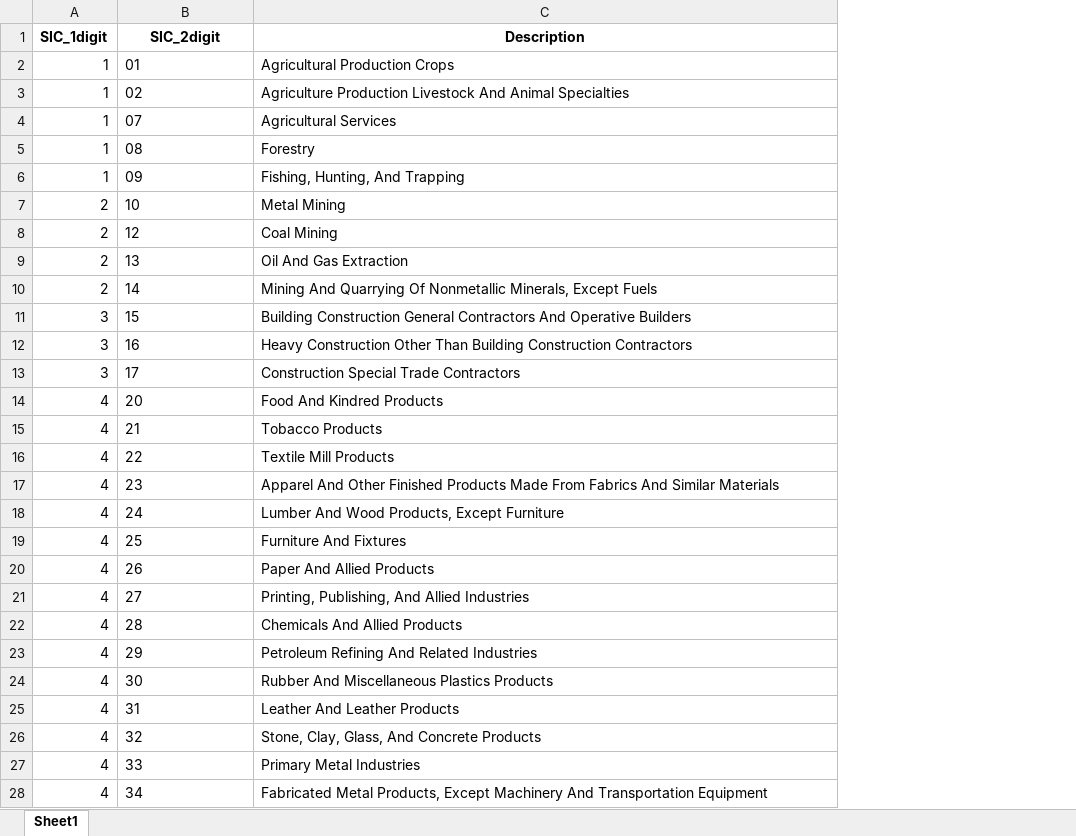
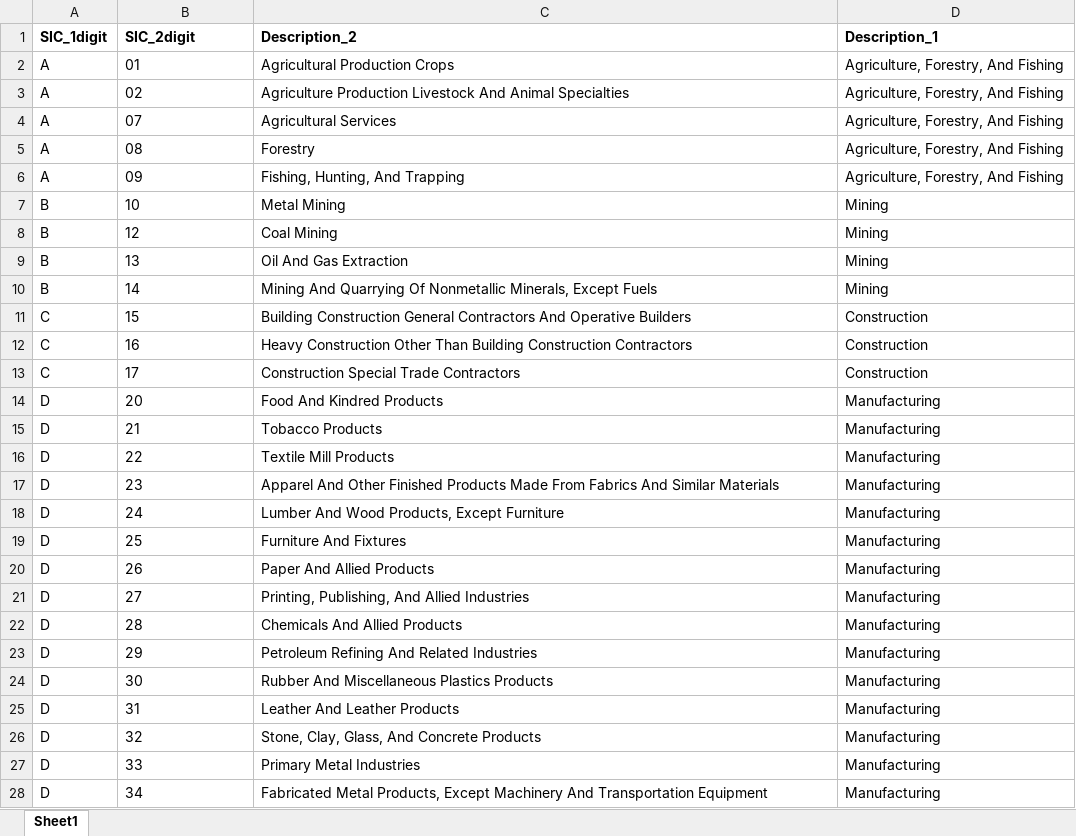
Before and after one commit to Feii11/Personality, an Excel workbook: 2 digit.xlsx, sheet Sheet1, drawn as a sheet; only a part is shown; values as stored, in another font and other column widths than the file's, no borders; the diff covers the shown part only; the diff names each change by its address in the sheet, - before the commit and + after, or states it on an @@ line.

```diff
--- a/2 digit.xlsx (sheet Sheet1)
+++ b/2 digit.xlsx (sheet Sheet1)
+column D (Description_1), rows 2-28: Agriculture, Forestry, And Fishing | Agriculture, Forestry, And Fishing | Agriculture, Forestry, And Fishing | Agriculture, Forestry, And Fishing | Agriculture, Forestry, And Fishing | Mining | Mining | Mining | Mining | Construction | Construction | Construction | Manufacturing | Manufacturing | Manufacturing | Manufacturing | Manufacturing | Manufacturing | Manufacturing | Manufacturing | Manufacturing | Manufacturing | Manufacturing | Manufacturing | Manufacturing | Manufacturing | Manufacturing
-B1:C1 alignment: center
+B1:C1 alignment: left
-C1: Description
+C1: Description_2
-A2:A6 (SIC_1digit): 1
+A2:A6 (SIC_1digit): A
-A7:A10 (SIC_1digit): 2
+A7:A10 (SIC_1digit): B
-A11:A13 (SIC_1digit): 3
+A11:A13 (SIC_1digit): C
-A14:A28 (SIC_1digit): 4
+A14:A28 (SIC_1digit): D
```
Also changed, not shown: 56 edited cells elsewhere in this sheet, 2 other files.
